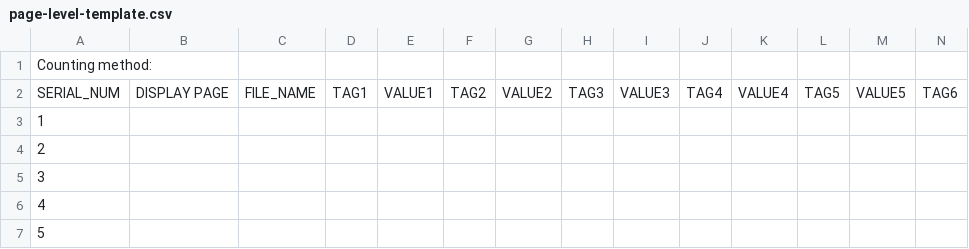
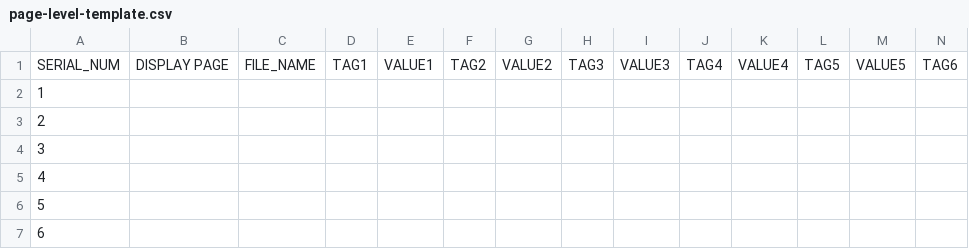
Before and after one commit to midwest-manuscripts/peripheralmss, a CSV file: documentation/page-level-template.csv, drawn as a sheet; only a part is shown; the shorter side is filled out with more unchanged rows; rows hold the shown columns only; the diff names each change by its address in the sheet, - before the commit and + after, or states it on an @@ line.

Commit message:
page-level: delete field for "counting method"
...and cross-reference to the item-level data.

```diff
--- a/documentation/page-level-template.csv
+++ b/documentation/page-level-template.csv
-row 1: Counting method:
```
Also changed, not shown: 1 other file.
